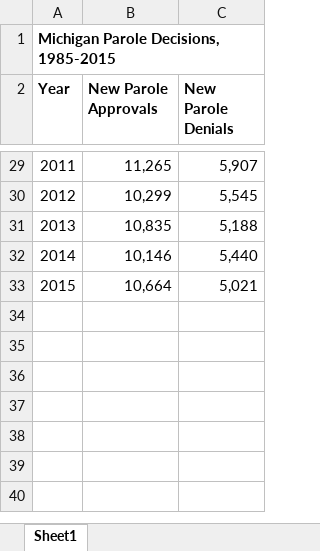
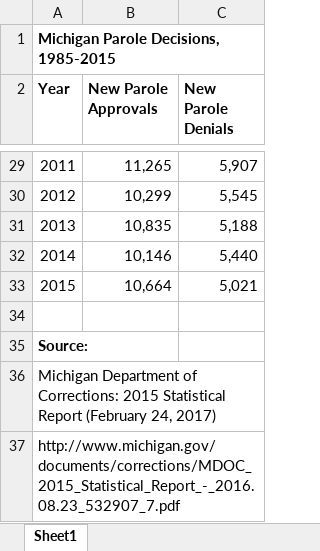
Before and after one commit to UrbanInstitute/long-prison-terms, an Excel workbook: data/download/Michigan Parole Decisions, 1985-2015.xlsx, sheet Sheet1, drawn as a sheet; only a part is shown, gaps mark what is left out; values as stored, in another font and other column widths than the file's, no borders; the diff names each change by its address in the sheet, - before the commit and + after, or states it on an @@ line.

Commit message:
update policies data download files, with sources

```diff
--- a/data/download/Michigan Parole Decisions, 1985-2015.xlsx (sheet Sheet1)
+++ b/data/download/Michigan Parole Decisions, 1985-2015.xlsx (sheet Sheet1)
+row 34: (empty)
+row 35: Source:
+row 36: Michigan Department of Corrections: 2015 Statistical Report (February 24, 2017)
+row 37: http://www.michigan.gov/documents/corrections/MDOC_2015_Statistical_Report_-_2016.08.23_532907_7.pdf
```
Also changed, not shown: data/download/California Prison Population - Two Strike Policy.xlsx, data/download/Florida Prison Admissions and Population Sentenced Under Ch. 99-12 (3-10-20-Life).xlsx, 1 other file.
